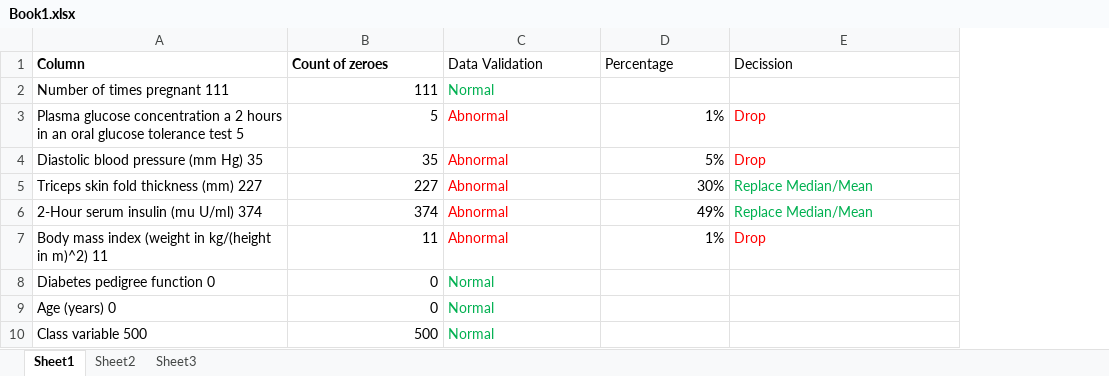
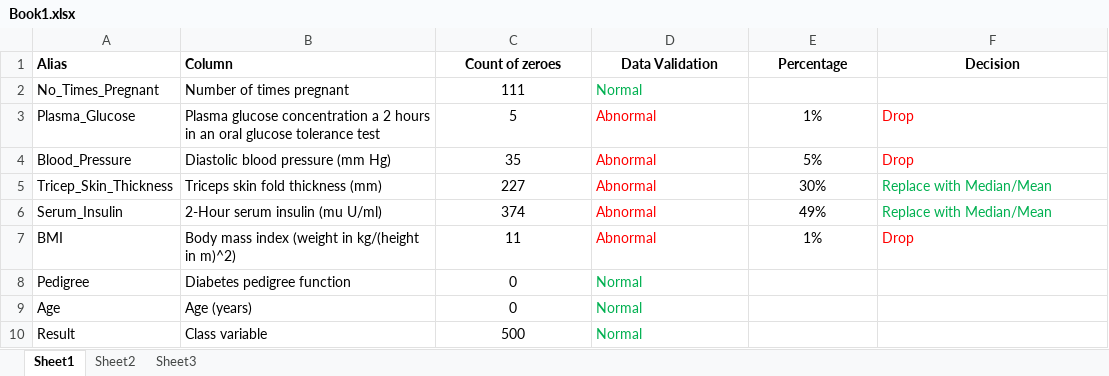
Before and after one commit to meetAmarAtGithub/PES_MTech_Assignments, an Excel workbook: NPV_Statitical Anlysis of Diabetes Dataset/Book1.xlsx, sheet Sheet1, drawn as a sheet; values as stored, in another font and other column widths than the file's, no borders; addresses are those after the commit; the diff names each change by its address in the sheet, - before the commit and + after, or states it on an @@ line.

```diff
--- a/NPV_Statitical Anlysis of Diabetes Dataset/Book1.xlsx (sheet Sheet1)
+++ b/NPV_Statitical Anlysis of Diabetes Dataset/Book1.xlsx (sheet Sheet1)
+column A (Alias), rows 2-10: No_Times_Pregnant | Plasma_Glucose | Blood_Pressure | Tricep_Skin_Thickness | Serum_Insulin | BMI | Pedigree | Age | Result
-C1:F1 alignment: left
+C1:F1 alignment: center
-D1:F1 bold: off
+D1:F1 bold: on
-F1: Decission
+F1: Decision
-B2 (Column): Number of times pregnant 111
+B2 (Column): Number of times pregnant
-C2:C10 alignment: right
+C2:C10 alignment: center
-B3 (Column): …tolerance test 5
+B3 (Column): …tolerance test
-E3:E7 alignment: right
+E3:E7 alignment: center
-B4 (Column): Diastolic blood pressure (mm Hg) 35
+B4 (Column): Diastolic blood pressure (mm Hg)
-B5 (Column): Triceps skin fold thickness (mm) 227
+B5 (Column): Triceps skin fold thickness (mm)
-F5:F6 (Decision): Replace Median/Mean
+F5:F6 (Decision): Replace with Median/Mean
-B6 (Column): 2-Hour serum insulin (mu U/ml) 374
+B6 (Column): 2-Hour serum insulin (mu U/ml)
-B7 (Column): …in m)^2) 11
+B7 (Column): …in m)^2)
-B8 (Column): Diabetes pedigree function 0
+B8 (Column): Diabetes pedigree function
-B9 (Column): Age (years) 0
+B9 (Column): Age (years)
-B10 (Column): Class variable 500
+B10 (Column): Class variable
```
Also changed, not shown: formulas that keep their value, 2 other files.
